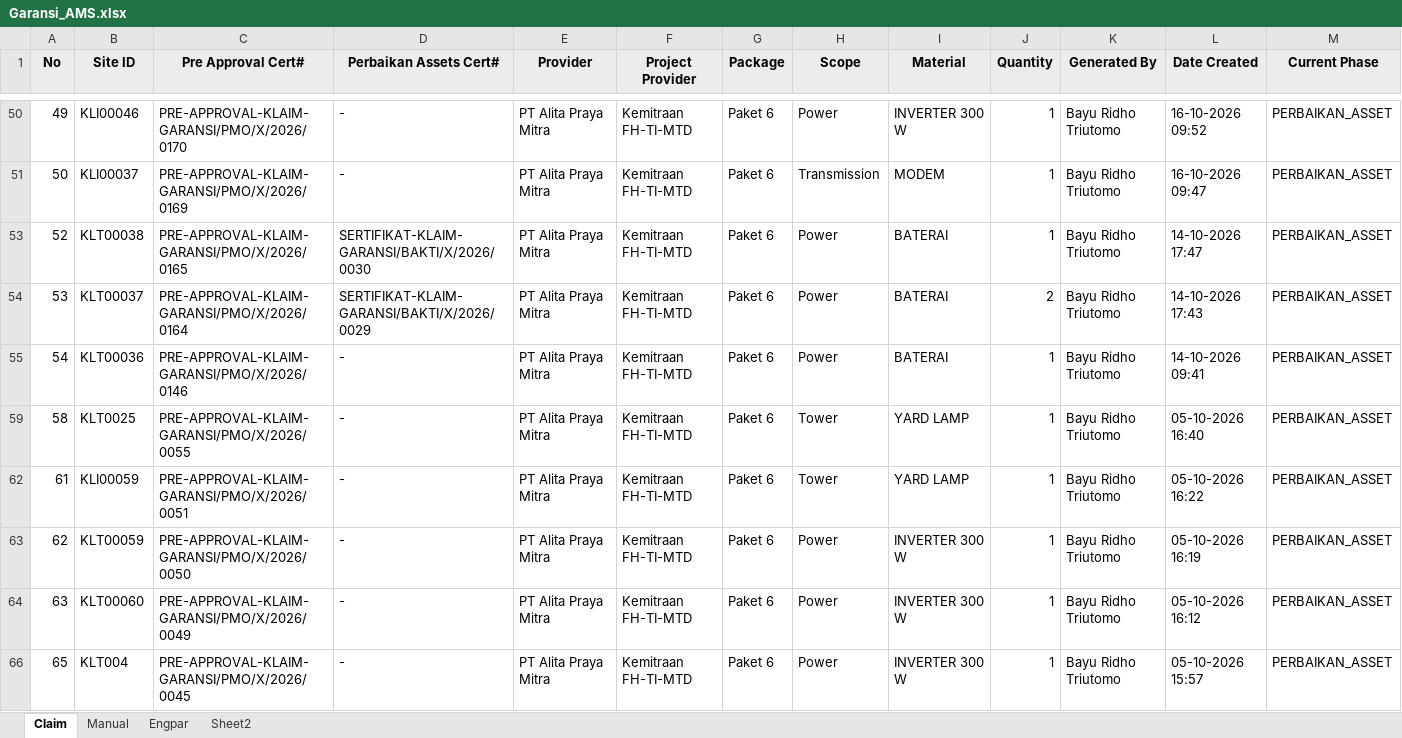
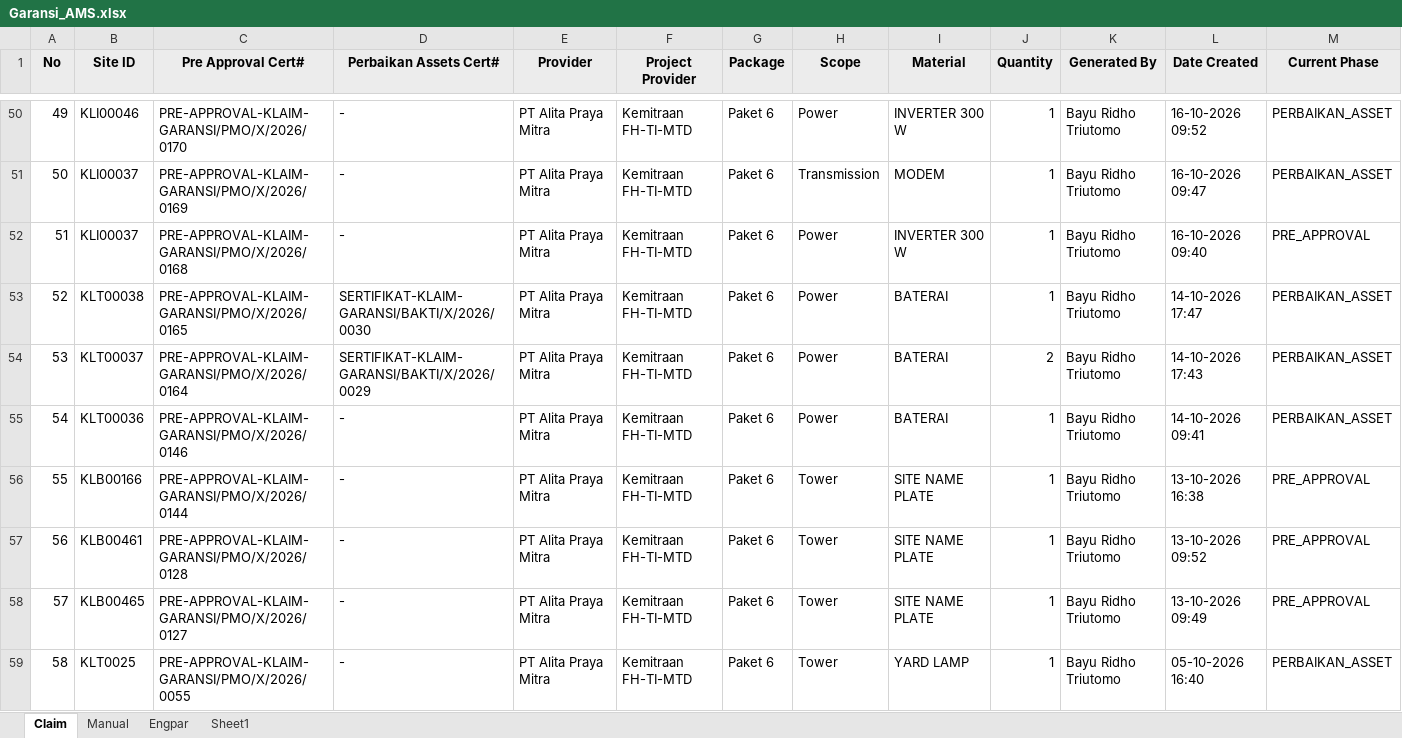
Before and after one commit to Harpaj6688/GaransiAMS, an Excel workbook: Garansi_AMS.xlsx, sheet Claim, drawn as a sheet; only a part is shown, gaps mark what is left out; the shorter side is filled out with more unchanged rows; values as stored, in another font and other column widths than the file's, no borders; rows hold the shown columns only; the diff covers the shown part only; the diff names each change by its address in the sheet, - before the commit and + after, or states it on an @@ line.

```diff
--- a/Garansi_AMS.xlsx (sheet Claim)
+++ b/Garansi_AMS.xlsx (sheet Claim)
-sheet tab: Sheet2
+sheet tab: Sheet1
@@ row 52 unhidden: 51 | KLI00037 | PRE-APPROVAL-KLAIM-GARANSI/PMO/X/2026/0168 | - | PT Alita Praya Mitra | Kemitraan FH-TI-MTD | Paket 6 | Power | INVERTER 300 W | 1 | Bayu Ridho Triutomo | 16-10-2026 09:40 | PRE_APPROVAL @@
@@ row 56 unhidden: 55 | KLB00166 | PRE-APPROVAL-KLAIM-GARANSI/PMO/X/2026/0144 | - | PT Alita Praya Mitra | Kemitraan FH-TI-MTD | Paket 6 | Tower | SITE NAME PLATE | 1 | Bayu Ridho Triutomo | 13-10-2026 16:38 | PRE_APPROVAL @@
@@ row 57 unhidden: 56 | KLB00461 | PRE-APPROVAL-KLAIM-GARANSI/PMO/X/2026/0128 | - | PT Alita Praya Mitra | Kemitraan FH-TI-MTD | Paket 6 | Tower | SITE NAME PLATE | 1 | Bayu Ridho Triutomo | 13-10-2026 09:52 | PRE_APPROVAL @@
@@ row 58 unhidden: 57 | KLB00465 | PRE-APPROVAL-KLAIM-GARANSI/PMO/X/2026/0127 | - | PT Alita Praya Mitra | Kemitraan FH-TI-MTD | Paket 6 | Tower | SITE NAME PLATE | 1 | Bayu Ridho Triutomo | 13-10-2026 09:49 | PRE_APPROVAL @@
```
Also changed, not shown: 5 added rows and 62 hidden or unhidden rows elsewhere in this sheet, sheet Manual, hidden cells.
